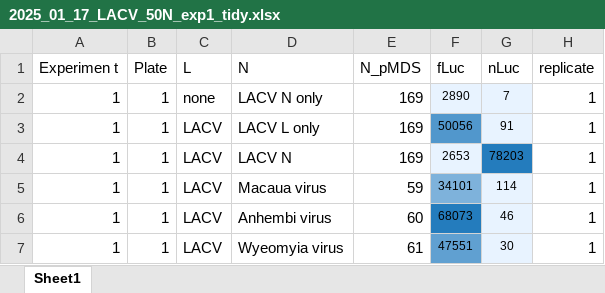
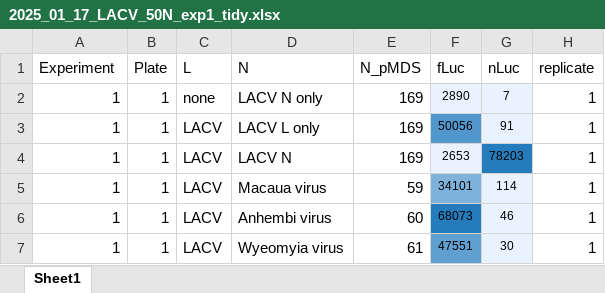
Before and after one commit to ento293/Bunya-50-N-experiments, an Excel workbook: 2025_01_14_MG_LACV_50N_1/2025_01_17_LACV_50N_exp1_tidy.xlsx, sheet Sheet1, drawn as a sheet; only a part is shown; values as stored, in another font and other column widths than the file's, no borders; the diff names each change by its address in the sheet, - before the commit and + after, or states it on an @@ line.

```diff
--- a/2025_01_14_MG_LACV_50N_1/2025_01_17_LACV_50N_exp1_tidy.xlsx (sheet Sheet1)
+++ b/2025_01_14_MG_LACV_50N_1/2025_01_17_LACV_50N_exp1_tidy.xlsx (sheet Sheet1)
-A1: Experimen t
+A1: Experiment
```
Also changed, not shown: Orthobunya_metadata.xlsx, 3 other files.
